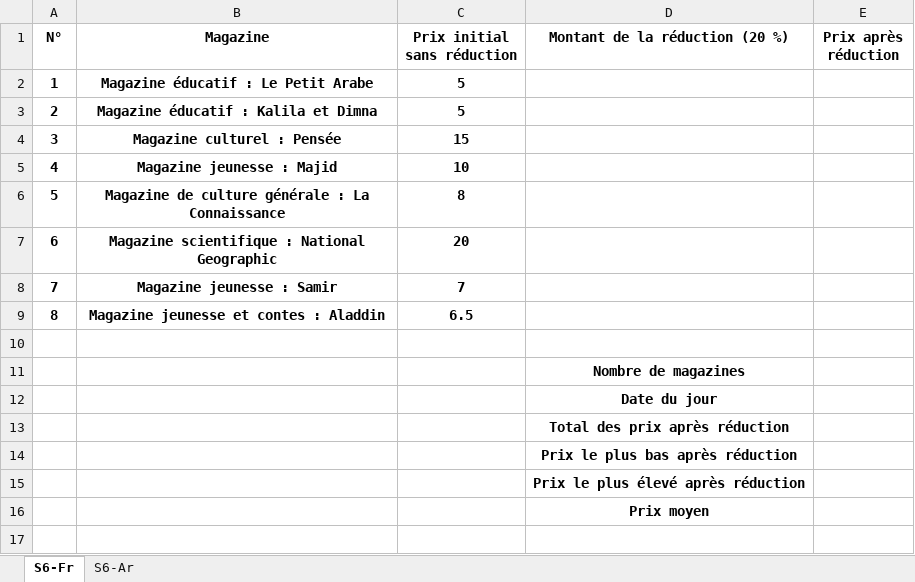
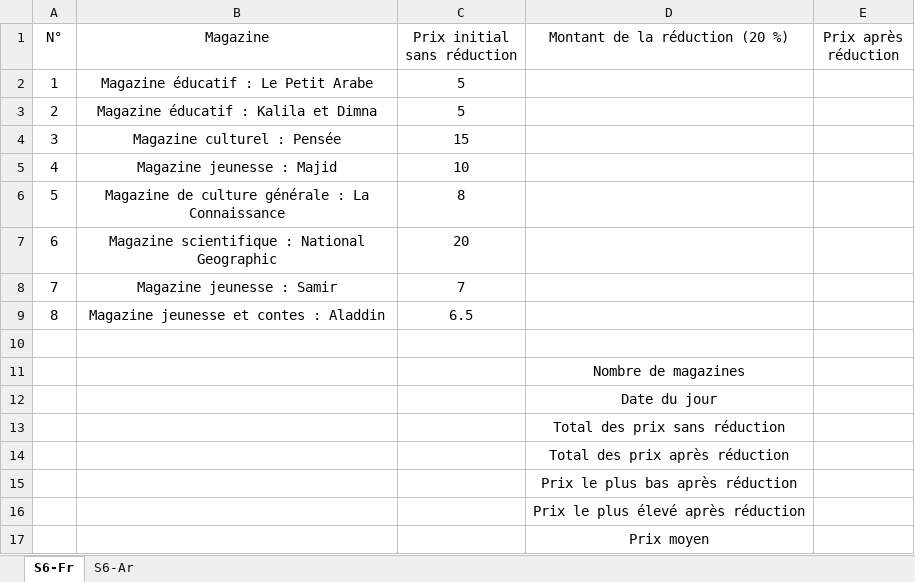
Before and after one commit to TAbdellah/u3, an Excel workbook: TP2026/TP6.xlsx, sheet S6-Fr, drawn as a sheet; values as stored, in another font and other column widths than the file's, no borders; charts and pictures not drawn; addresses are those after the commit; the diff names each change by its address in the sheet, - before the commit and + after, or states it on an @@ line.

```diff
--- a/TP2026/TP6.xlsx (sheet S6-Fr)
+++ b/TP2026/TP6.xlsx (sheet S6-Fr)
-A1:E1 bold: on
+A1:E1 bold: off
-A2:C9 bold: on
+A2:C9 bold: off
-D11:D12 bold: on
+D11:D12 bold: off
+row 13:  |  |  | Total des prix sans réduction
-D14:D17 bold: on
+D14:D17 bold: off
```
Also changed, not shown: sheet S6-Ar, charts or pictures.
